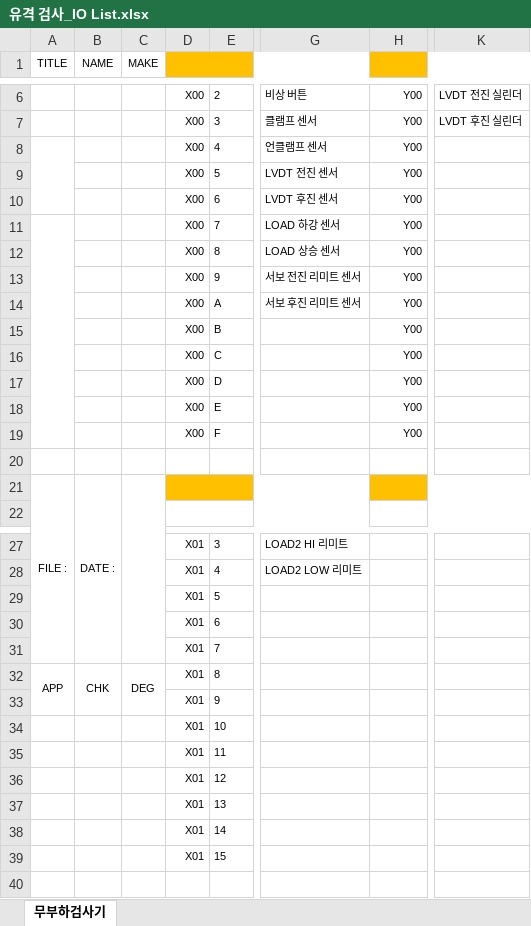
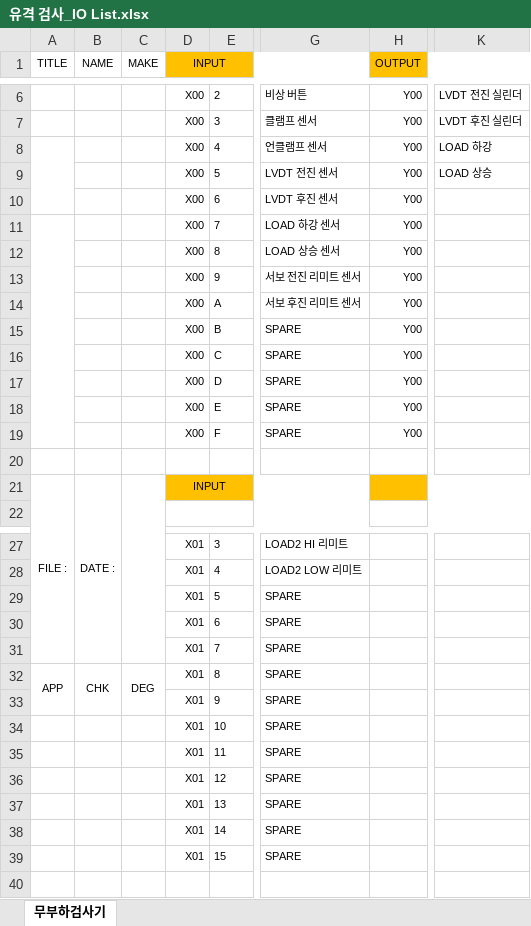
Before and after one commit to ftech-projects/Daeil_RS4, an Excel workbook: RS4_PE_Play/Doc/유격 검사_IO List.xlsx, sheet 무부하검사기, drawn as a sheet; only a part is shown, gaps mark what is left out; values as stored, in another font and other column widths than the file's, no borders; the diff names each change by its address in the sheet, - before the commit and + after, or states it on an @@ line.

Commit message:
6월 23~25일 유격 검사기 개선 사항 반영
2026-06-23~2026-06-25 수정 요약:
- LVDT RS-232와 로드셀 RS-485 통신을 분리하고 LVDT 스트림 수신 및 소프트 영점 처리를 추가
- MX Component PLC 드라이버를 1워드 단위 읽기/쓰기와 변경값 스킵 방식으로 조정
- 메인 화면 레이아웃, 설비 타이틀 설정, 데이터 조회 버튼, 전/후방 그래프 표시를 개선
- 검사 결과 DB 저장 대상을 Table_Fram_Inspection으로 변경하고 그래프 CSV 저장/조회 화면을 추가
- PLC ST 로직, IO 매핑, QD77MS2 위치/JOG 파라미터 및 출력 맵을 현장 배선 기준으로 정리
- x86 빌드 대상과 ActEther 인터롭 DLL, IO 리스트 및 PLC 참고 이미지를 반영

```diff
--- a/RS4_PE_Play/Doc/유격 검사_IO List.xlsx (sheet 무부하검사기)
+++ b/RS4_PE_Play/Doc/유격 검사_IO List.xlsx (sheet 무부하검사기)
-D1: (empty)
+D1: INPUT
-H1: (empty)
+H1: OUTPUT
-K8: (empty)
+K8: LOAD 하강
-K9: (empty)
+K9: LOAD 상승
-G15:G19: (empty)
+G15:G19: SPARE
-D21 (INPUT): (empty)
+D21 (INPUT): INPUT
-G29:G39: (empty)
+G29:G39: SPARE
```
Also changed, not shown: 17 other files.
